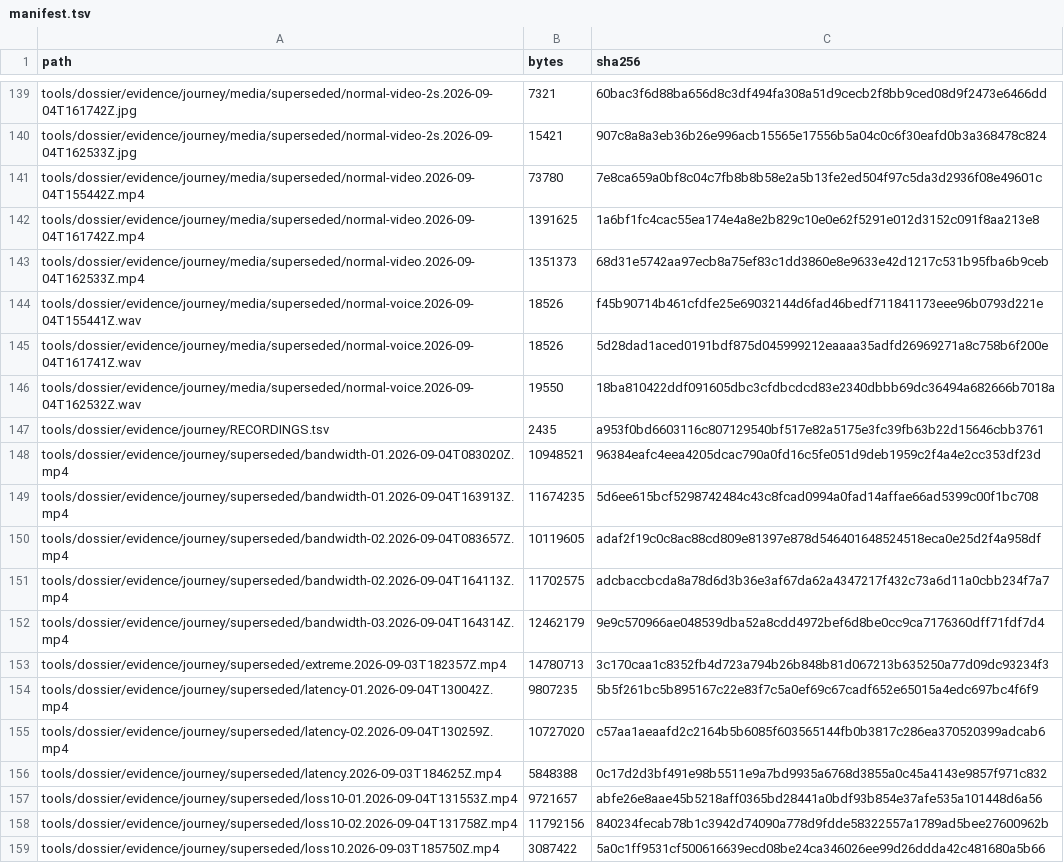
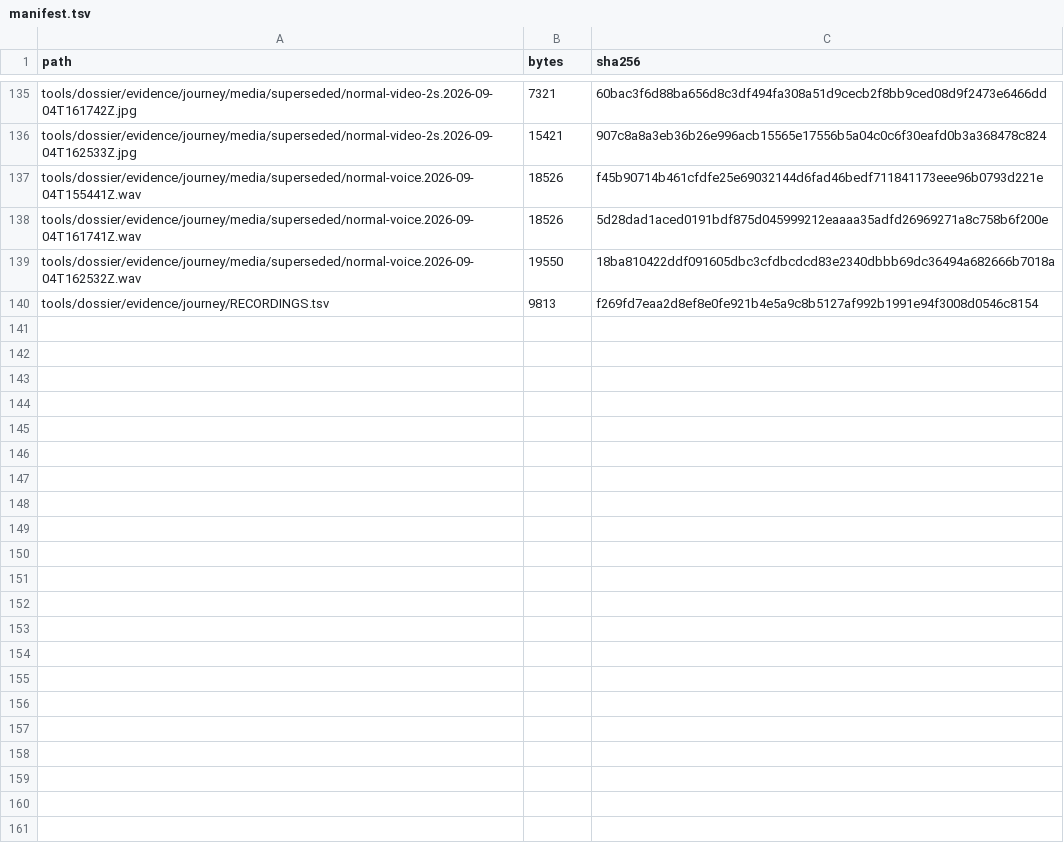
Before and after one commit to tlscodes/liveresilient, a TSV file: tools/dossier/manifest.tsv, drawn as a sheet; only a part is shown, gaps mark what is left out; the diff covers the shown part only.

```diff
--- a/tools/dossier/manifest.tsv
+++ b/tools/dossier/manifest.tsv
@@ -140,5 +136,2 @@ tools/dossier/evidence/journey/media/superseded/normal-video-2s.2026-09-04T16174
 tools/dossier/evidence/journey/media/superseded/normal-video-2s.2026-09-04T162533Z.jpg	15421	907c8a8a3eb36b26e996acb15565e17556b5a04c0c6f30eafd0b3a368478c824
-tools/dossier/evidence/journey/media/superseded/normal-video.2026-09-04T155442Z.mp4	73780	7e8ca659a0bf8c04c7fb8b8b58e2a5b13fe2ed504f97c5da3d2936f08e49601c
-tools/dossier/evidence/journey/media/superseded/normal-video.2026-09-04T161742Z.mp4	1391625	1a6bf1fc4cac55ea174e4a8e2b829c10e0e62f5291e012d3152c091f8aa213e8
-tools/dossier/evidence/journey/media/superseded/normal-video.2026-09-04T162533Z.mp4	1351373	68d31e5742aa97ecb8a75ef83c1dd3860e8e9633e42d1217c531b95fba6b9ceb
 tools/dossier/evidence/journey/media/superseded/normal-voice.2026-09-04T155441Z.wav	18526	f45b90714b461cfdfe25e69032144d6fad46bedf711841173eee96b0793d221e
@@ -146,14 +139,2 @@ tools/dossier/evidence/journey/media/superseded/normal-voice.2026-09-04T161741Z.
 tools/dossier/evidence/journey/media/superseded/normal-voice.2026-09-04T162532Z.wav	19550	18ba810422ddf091605dbc3cfdbcdcd83e2340dbbb69dc36494a682666b7018a
-tools/dossier/evidence/journey/RECORDINGS.tsv	2435	a953f0bd6603116c807129540bf517e82a5175e3fc39fb63b22d15646cbb3761
-tools/dossier/evidence/journey/superseded/bandwidth-01.2026-09-04T083020Z.mp4	10948521	96384eafc4eea4205dcac790a0fd16c5fe051d9deb1959c2f4a4e2cc353df23d
-tools/dossier/evidence/journey/superseded/bandwidth-01.2026-09-04T163913Z.mp4	11674235	5d6ee615bcf5298742484c43c8fcad0994a0fad14affae66ad5399c00f1bc708
-tools/dossier/evidence/journey/superseded/bandwidth-02.2026-09-04T083657Z.mp4	10119605	adaf2f19c0c8ac88cd809e81397e878d546401648524518eca0e25d2f4a958df
-tools/dossier/evidence/journey/superseded/bandwidth-02.2026-09-04T164113Z.mp4	11702575	adcbaccbcda8a78d6d3b36e3af67da62a4347217f432c73a6d11a0cbb234f7a7
-tools/dossier/evidence/journey/superseded/bandwidth-03.2026-09-04T164314Z.mp4	12462179	9e9c570966ae048539dba52a8cdd4972bef6d8be0cc9ca7176360dff71fdf7d4
-tools/dossier/evidence/journey/superseded/extreme.2026-09-03T182357Z.mp4	14780713	3c170caa1c8352fb4d723a794b26b848b81d067213b635250a77d09dc93234f3
-tools/dossier/evidence/journey/superseded/latency-01.2026-09-04T130042Z.mp4	9807235	5b5f261bc5b895167c22e83f7c5a0ef69c67cadf652e65015a4edc697bc4f6f9
-tools/dossier/evidence/journey/superseded/latency-02.2026-09-04T130259Z.mp4	10727020	c57aa1aeaafd2c2164b5b6085f603565144fb0b3817c286ea370520399adcab6
-tools/dossier/evidence/journey/superseded/latency.2026-09-03T184625Z.mp4	5848388	0c17d2d3bf491e98b5511e9a7bd9935a6768d3855a0c45a4143e9857f971c832
-tools/dossier/evidence/journey/superseded/loss10-01.2026-09-04T131553Z.mp4	9721657	abfe26e8aae45b5218aff0365bd28441a0bdf93b854e37afe535a101448d6a56
-tools/dossier/evidence/journey/superseded/loss10-02.2026-09-04T131758Z.mp4	11792156	840234fecab78b1c3942d74090a778d9fdde58322557a1789ad5bee27600962b
-tools/dossier/evidence/journey/superseded/loss10.2026-09-03T185750Z.mp4	3087422	5a0c1ff9531cf500616639ecd08be24ca346026ee99d26ddda42c481680a5b66
+tools/dossier/evidence/journey/RECORDINGS.tsv	9813	f269fd7eaa2d8ef8e0fe921b4e5a9c8b5127af992b1991e94f3008d0546c8154
```
Also changed, not shown: 23 removed rows elsewhere in this file, 2 other files.
